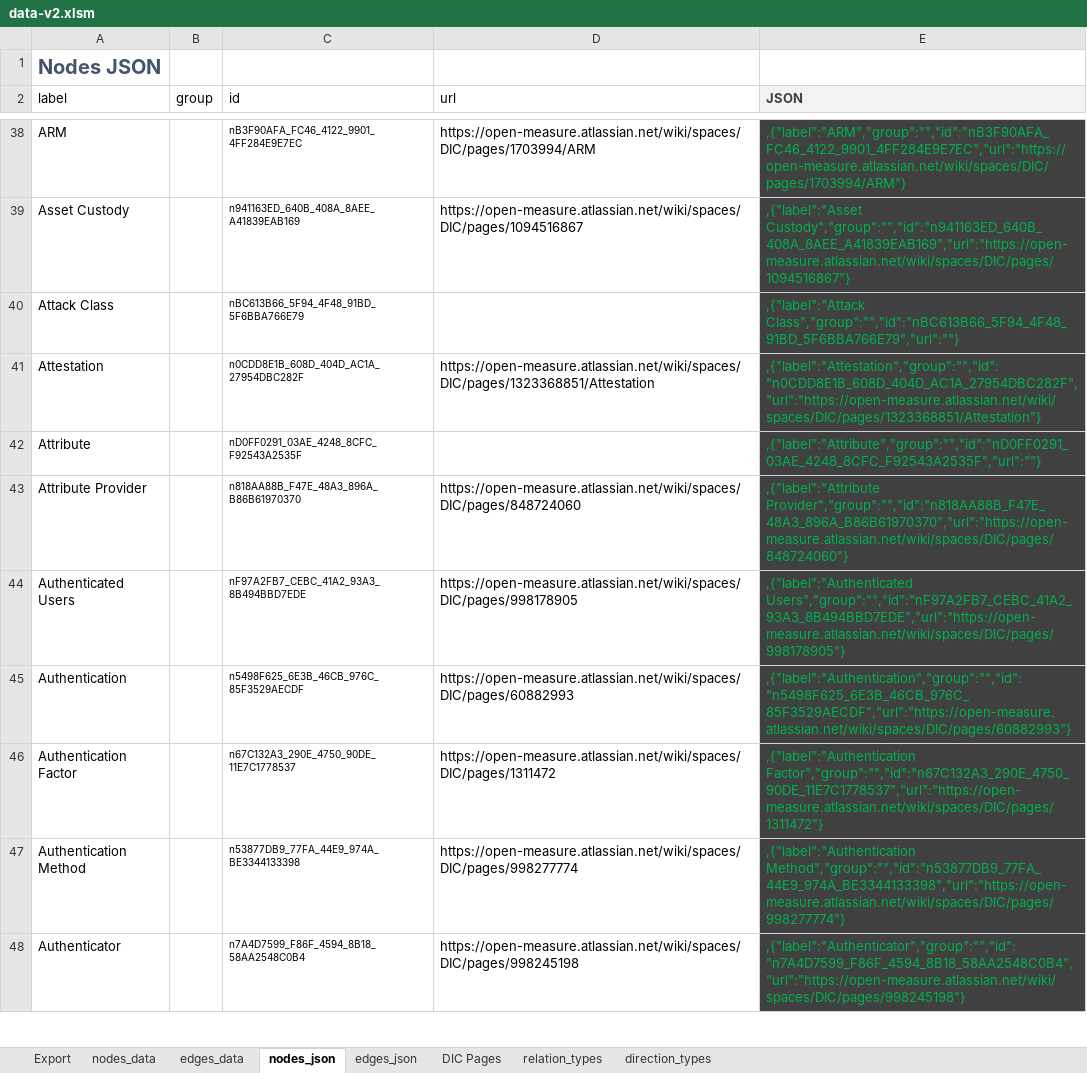
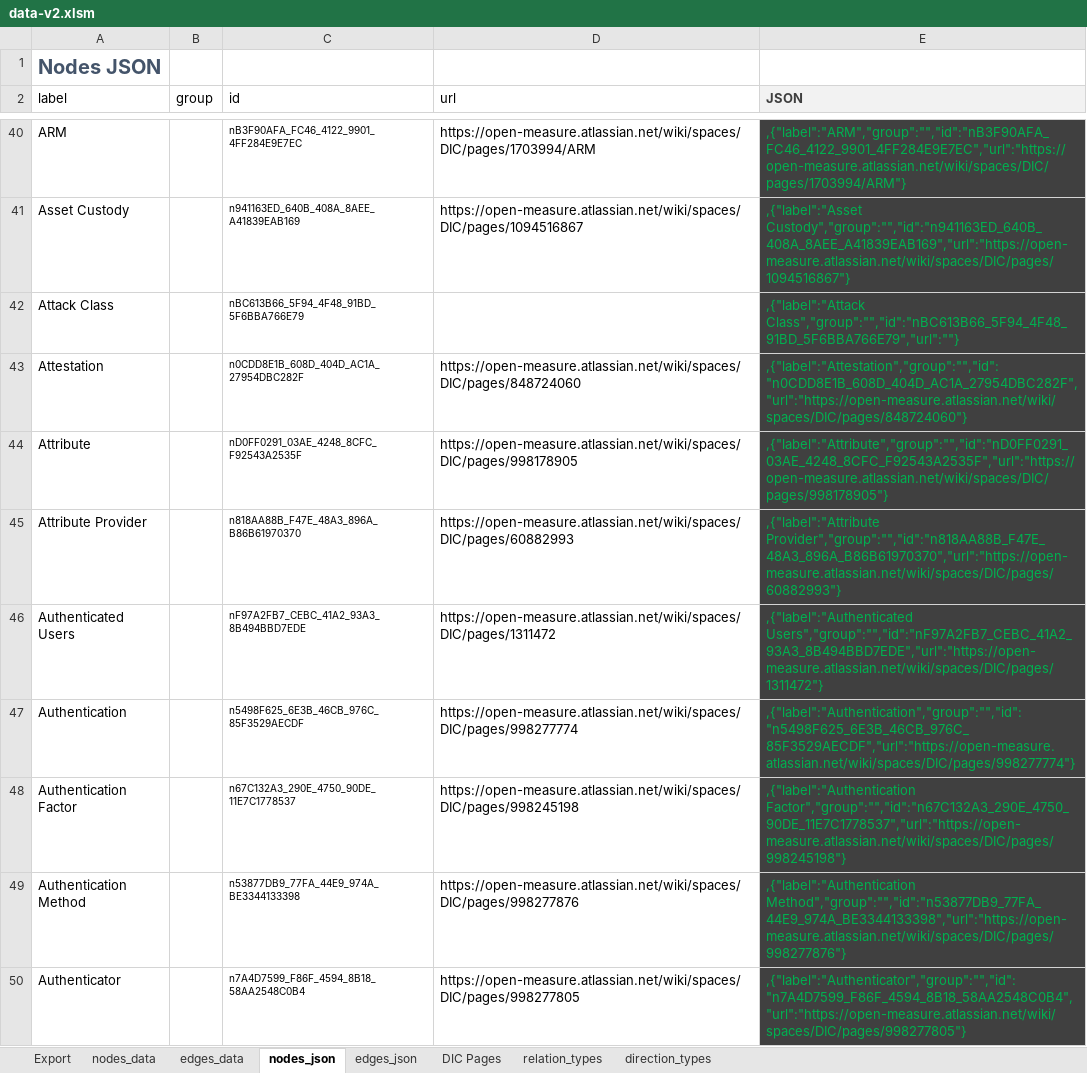
Before and after one commit to Open-Measure/Confluence-Site, an Excel workbook: KnowledgeGraph/data-v2.xlsm, sheet nodes_json, drawn as a sheet; only a part is shown, gaps mark what is left out; values as stored, in another font and other column widths than the file's, no borders; charts and pictures and table styles not drawn; addresses are those after the commit; the diff covers the shown part only; the diff names each change by its address in the sheet, - before the commit and + after, or states it on an @@ line.

Commit message:
data with context as group attribute

```diff
--- a/KnowledgeGraph/data-v2.xlsm (sheet nodes_json)
+++ b/KnowledgeGraph/data-v2.xlsm (sheet nodes_json)
-D43 (url): https://open-measure.atlassian.net/wiki/spaces/DIC/pages/1323368851/Attestation
+D43 (url): https://open-measure.atlassian.net/wiki/spaces/DIC/pages/848724060
-E43 (JSON): ,{"label":"Attestation","group":"","id":"n0CDD8E1B_608D_404D_AC1A_27954DBC282F","url":"https://open-measure.atlassian.net/wiki/spaces/DIC/pages/1323368851/Attestation"}
+E43 (JSON): ,{"label":"Attestation","group":"","id":"n0CDD8E1B_608D_404D_AC1A_27954DBC282F","url":"https://open-measure.atlassian.net/wiki/spaces/DIC/pages/848724060"}
-D44 (url): (empty)
+D44 (url): https://open-measure.atlassian.net/wiki/spaces/DIC/pages/998178905
-E44 (JSON): ,{"label":"Attribute","group":"","id":"nD0FF0291_03AE_4248_8CFC_F92543A2535F","url":""}
+E44 (JSON): ,{"label":"Attribute","group":"","id":"nD0FF0291_03AE_4248_8CFC_F92543A2535F","url":"https://open-measure.atlassian.net/wiki/spaces/DIC/pages/998178905"}
-D45 (url): https://open-measure.atlassian.net/wiki/spaces/DIC/pages/848724060
+D45 (url): https://open-measure.atlassian.net/wiki/spaces/DIC/pages/60882993
-E45 (JSON): ,{"label":"Attribute Provider","group":"","id":"n818AA88B_F47E_48A3_896A_B86B61970370","url":"https://open-measure.atlassian.net/wiki/spaces/DIC/pages/848724060"}
+E45 (JSON): ,{"label":"Attribute Provider","group":"","id":"n818AA88B_F47E_48A3_896A_B86B61970370","url":"https://open-measure.atlassian.net/wiki/spaces/DIC/pages/60882993"}
-D46 (url): https://open-measure.atlassian.net/wiki/spaces/DIC/pages/998178905
+D46 (url): https://open-measure.atlassian.net/wiki/spaces/DIC/pages/1311472
-E46 (JSON): ,{"label":"Authenticated Users","group":"","id":"nF97A2FB7_CEBC_41A2_93A3_8B494BBD7EDE","url":"https://open-measure.atlassian.net/wiki/spaces/DIC/pages/998178905"}
+E46 (JSON): ,{"label":"Authenticated Users","group":"","id":"nF97A2FB7_CEBC_41A2_93A3_8B494BBD7EDE","url":"https://open-measure.atlassian.net/wiki/spaces/DIC/pages/1311472"}
-D47 (url): https://open-measure.atlassian.net/wiki/spaces/DIC/pages/60882993
+D47 (url): https://open-measure.atlassian.net/wiki/spaces/DIC/pages/998277774
-E47 (JSON): ,{"label":"Authentication","group":"","id":"n5498F625_6E3B_46CB_976C_85F3529AECDF","url":"https://open-measure.atlassian.net/wiki/spaces/DIC/pages/60882993"}
+E47 (JSON): ,{"label":"Authentication","group":"","id":"n5498F625_6E3B_46CB_976C_85F3529AECDF","url":"https://open-measure.atlassian.net/wiki/spaces/DIC/pages/998277774"}
-D48 (url): https://open-measure.atlassian.net/wiki/spaces/DIC/pages/1311472
+D48 (url): https://open-measure.atlassian.net/wiki/spaces/DIC/pages/998245198
-E48 (JSON): ,{"label":"Authentication Factor","group":"","id":"n67C132A3_290E_4750_90DE_11E7C1778537","url":"https://open-measure.atlassian.net/wiki/spaces/DIC/pages/1311472"}
+E48 (JSON): ,{"label":"Authentication Factor","group":"","id":"n67C132A3_290E_4750_90DE_11E7C1778537","url":"https://open-measure.atlassian.net/wiki/spaces/DIC/pages/998245198"}
-D49 (url): https://open-measure.atlassian.net/wiki/spaces/DIC/pages/998277774
+D49 (url): https://open-measure.atlassian.net/wiki/spaces/DIC/pages/998277876
-E49 (JSON): ,{"label":"Authentication Method","group":"","id":"n53877DB9_77FA_44E9_974A_BE3344133398","url":"https://open-measure.atlassian.net/wiki/spaces/DIC/pages/998277774"}
+E49 (JSON): ,{"label":"Authentication Method","group":"","id":"n53877DB9_77FA_44E9_974A_BE3344133398","url":"https://open-measure.atlassian.net/wiki/spaces/DIC/pages/998277876"}
-D50 (url): https://open-measure.atlassian.net/wiki/spaces/DIC/pages/998245198
+D50 (url): https://open-measure.atlassian.net/wiki/spaces/DIC/pages/998277805
-E50 (JSON): ,{"label":"Authenticator","group":"","id":"n7A4D7599_F86F_4594_8B18_58AA2548C0B4","url":"https://open-measure.atlassian.net/wiki/spaces/DIC/pages/998245198"}
+E50 (JSON): ,{"label":"Authenticator","group":"","id":"n7A4D7599_F86F_4594_8B18_58AA2548C0B4","url":"https://open-measure.atlassian.net/wiki/spaces/DIC/pages/998277805"}
```
Also changed, not shown: 19 added rows, 8 removed rows, 1 moved row and 720 edited cells elsewhere in this sheet, sheet nodes_data, sheet edges_data, sheet edges_json, formulas that keep their value, charts or pictures, 1 other file.
